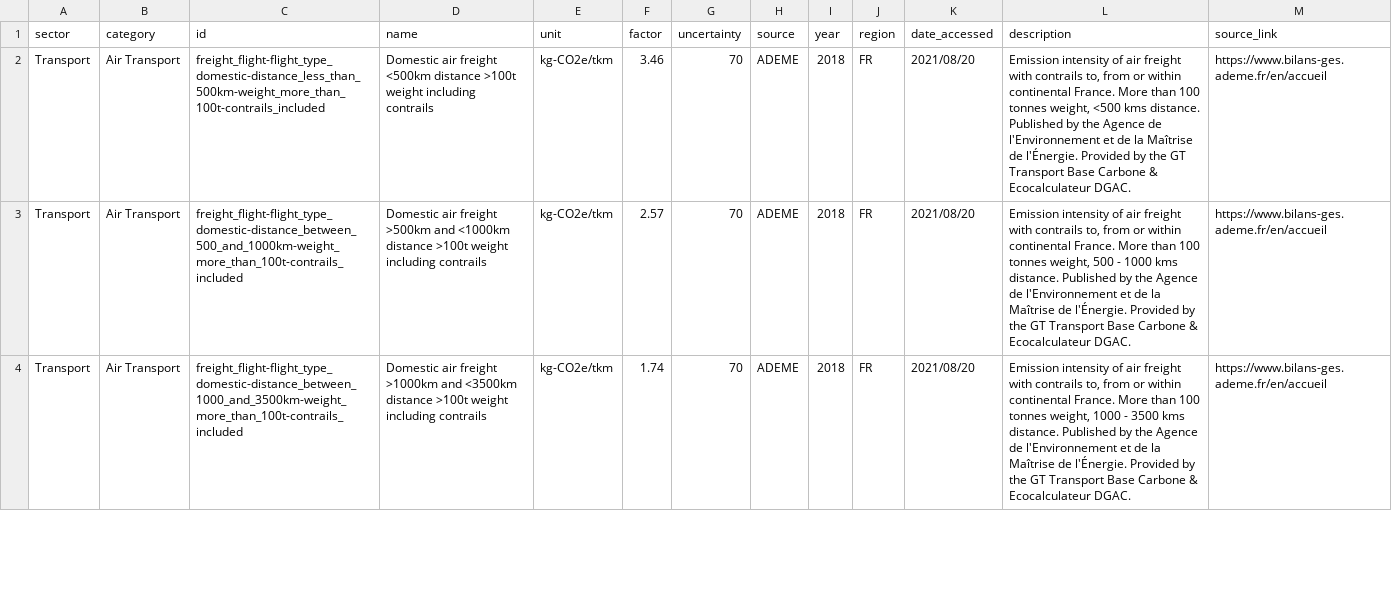
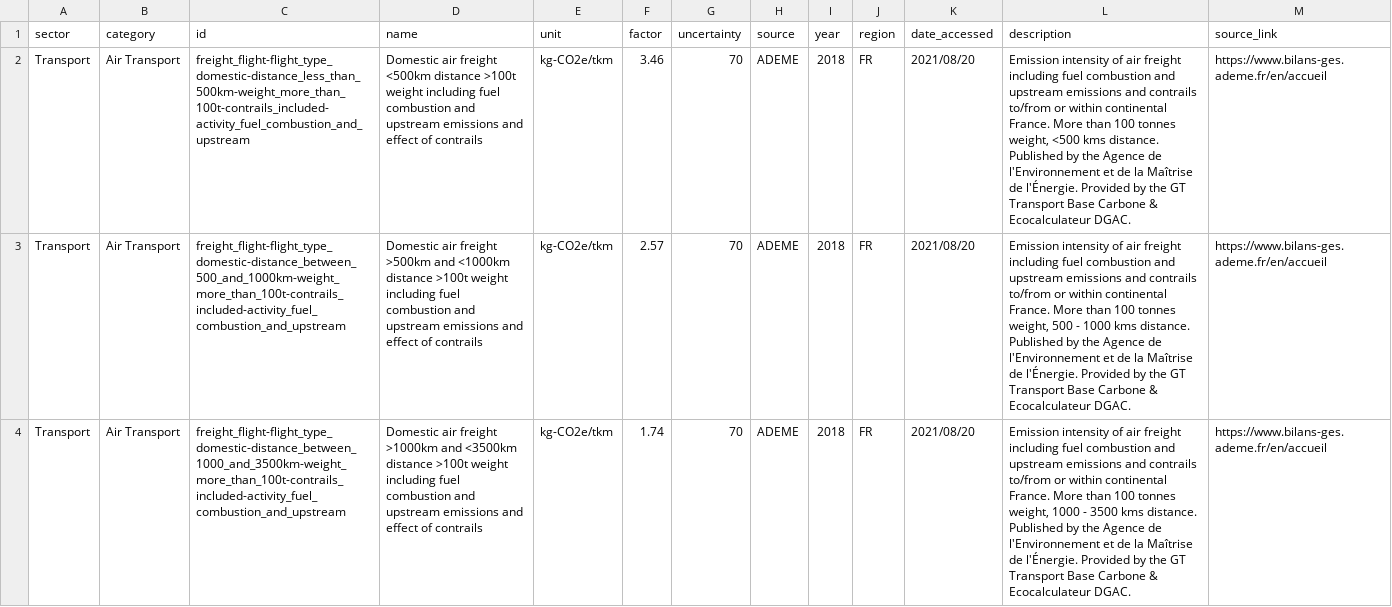
Before and after one commit to climatiq/Open-Emission-Factors-DB, a CSV file: OpenEmissionFactorsDB.csv, drawn as a sheet; only a part is shown; the diff covers the shown part only; the diff names each change by its address in the sheet, - before the commit and + after, or states it on an @@ line.

Commit message:
Added activity data ID/name/description

```diff
--- a/OpenEmissionFactorsDB.csv
+++ b/OpenEmissionFactorsDB.csv
-C2 (id): freight_flight-flight_type_domestic-distance_less_than_500km-weight_more_than_100t-contrails_included
+C2 (id): freight_flight-flight_type_domestic-distance_less_than_500km-weight_more_than_100t-contrails_included-activity_fuel_combustion_and_upstream
-D2 (name): …weight including contrails
+D2 (name): …weight including fuel combustion and upstream emissions and effect of contrails
-L2 (description): …air freight with contrails to, from or within…
+L2 (description): …air freight including fuel combustion and upstream emissions and contrails to/from or within…
-C3 (id): freight_flight-flight_type_domestic-distance_between_500_and_1000km-weight_more_than_100t-contrails_included
+C3 (id): freight_flight-flight_type_domestic-distance_between_500_and_1000km-weight_more_than_100t-contrails_included-activity_fuel_combustion_and_upstream
-D3 (name): …weight including contrails
+D3 (name): …weight including fuel combustion and upstream emissions and effect of contrails
-L3 (description): …air freight with contrails to, from or within…
+L3 (description): …air freight including fuel combustion and upstream emissions and contrails to/from or within…
-C4 (id): freight_flight-flight_type_domestic-distance_between_1000_and_3500km-weight_more_than_100t-contrails_included
+C4 (id): freight_flight-flight_type_domestic-distance_between_1000_and_3500km-weight_more_than_100t-contrails_included-activity_fuel_combustion_and_upstream
-D4 (name): …weight including contrails
+D4 (name): …weight including fuel combustion and upstream emissions and effect of contrails
-L4 (description): …air freight with contrails to, from or within…
+L4 (description): …air freight including fuel combustion and upstream emissions and contrails to/from or within…
```
Also changed, not shown: 45 edited cells elsewhere in this file.
